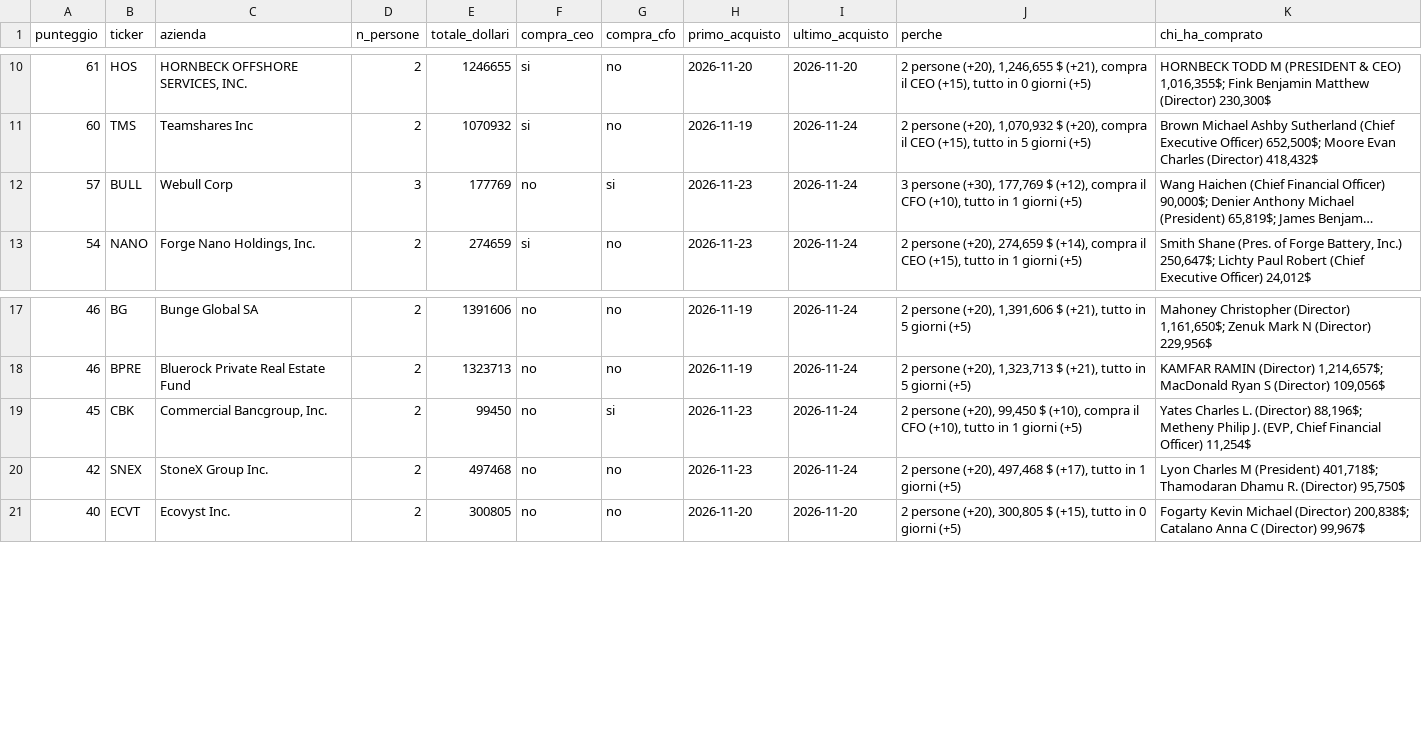
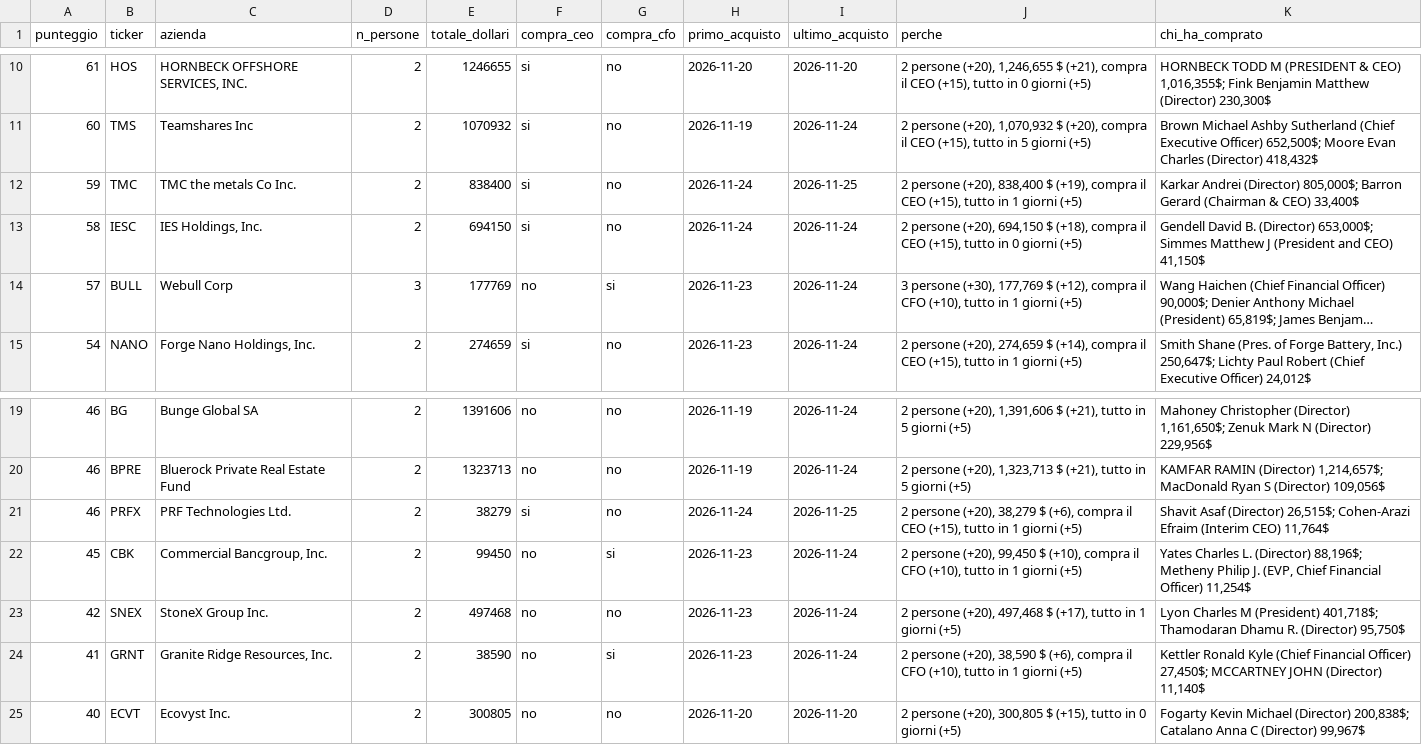
Before and after one commit to giobrazz/insider-radar, a CSV file: cluster.csv, drawn as a sheet; only a part is shown, gaps mark what is left out; long unchanged cells end in …; the diff names each change by its address in the sheet, - before the commit and + after, or states it on an @@ line.

```diff
--- a/cluster.csv
+++ b/cluster.csv
+row 12: 59 | TMC | TMC the metals Co Inc. | 2 | 838400 | si | no | 2026-11-24 | 2026-11-25 | 2 persone (+20), 838,400 $ (+19), compra il CEO (+15), tutto in 1 giorni (+5) | Karkar Andrei (Director) 805,000$; Barron Gerard (Chairman & CEO) 33,400$
+row 13: 58 | IESC | IES Holdings, Inc. | 2 | 694150 | si | no | 2026-11-24 | 2026-11-24 | 2 persone (+20), 694,150 $ (+18), compra il CEO (+15), tutto in 0 giorni (+5) | Gendell David B. (Director) 653,000$; Simmes Matthew J (President and CEO) 41,150$
+row 21: 46 | PRFX | PRF Technologies Ltd. | 2 | 38279 | si | no | 2026-11-24 | 2026-11-25 | 2 persone (+20), 38,279 $ (+6), compra il CEO (+15), tutto in 1 giorni (+5) | Shavit Asaf (Director) 26,515$; Cohen-Arazi Efraim (Interim CEO) 11,764$
+row 24: 41 | GRNT | Granite Ridge Resources, Inc. | 2 | 38590 | no | si | 2026-11-23 | 2026-11-24 | 2 persone (+20), 38,590 $ (+6), compra il CFO (+10), tutto in 1 giorni (+5) | Kettler Ronald Kyle (Chief Financial Officer) 27,450$; MCCARTNEY JOHN (Director) 11,140$
```
Also changed, not shown: 2 other files.
